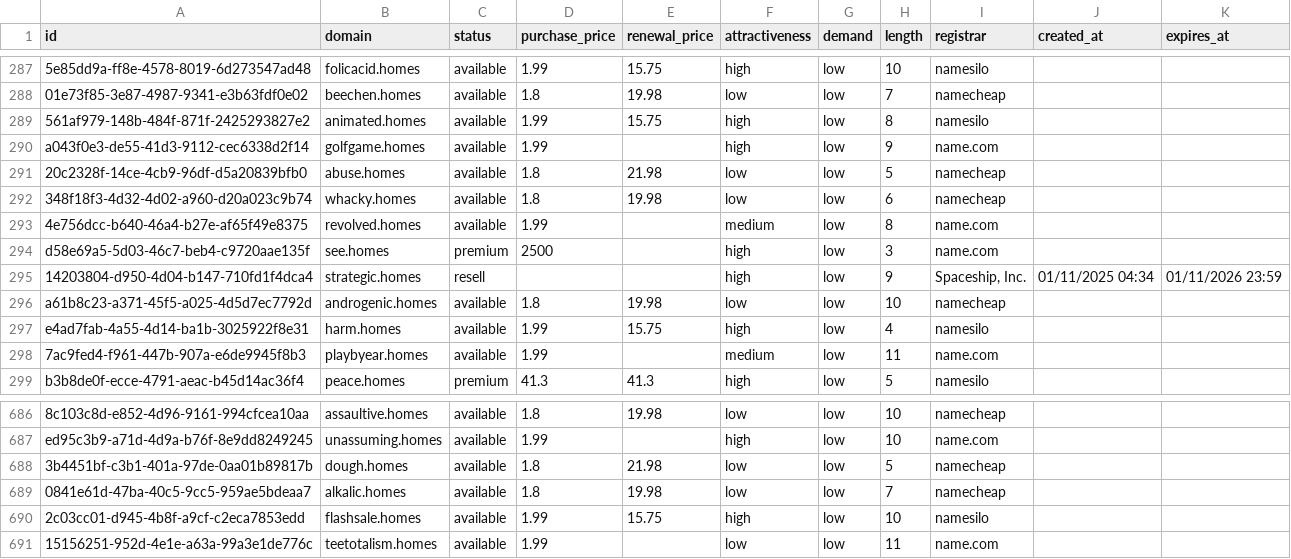
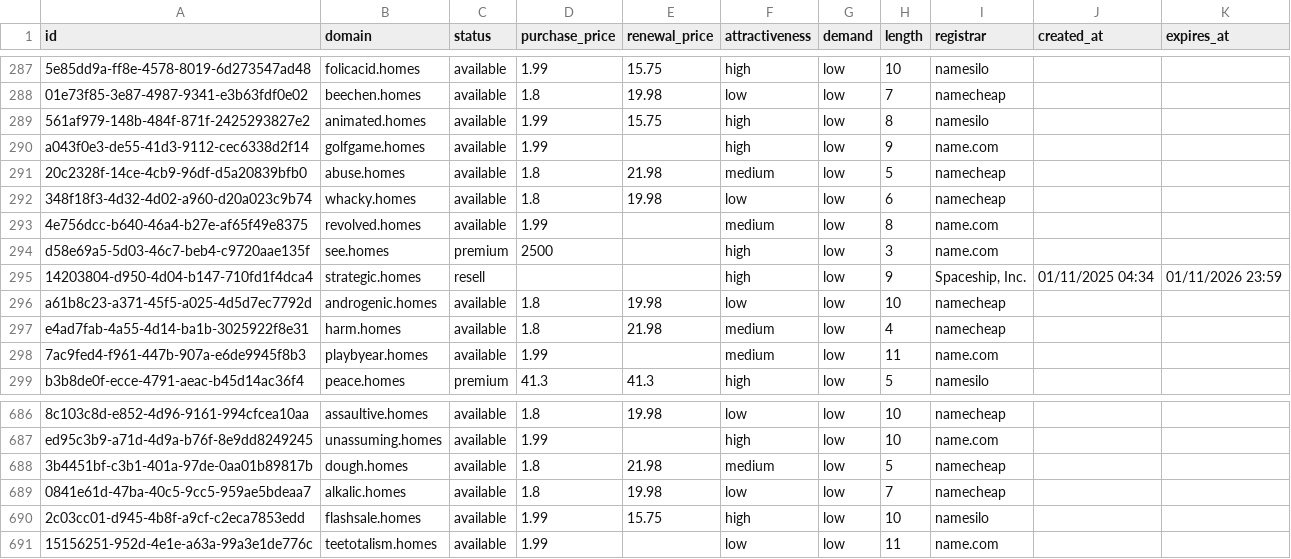
Before and after one commit to UniqueDomains/homes-oneword-domains, a CSV file: homes.csv, drawn as a sheet; only a part is shown, gaps mark what is left out; the diff names each change by its address in the sheet, - before the commit and + after, or states it on an @@ line.

Commit message:
Domains update

```diff
--- a/homes.csv
+++ b/homes.csv
-F291 (attractiveness): low
+F291 (attractiveness): medium
-D297 (purchase_price): 1.99
+D297 (purchase_price): 1.8
-E297 (renewal_price): 15.75
+E297 (renewal_price): 21.98
-F297 (attractiveness): high
+F297 (attractiveness): medium
-I297 (registrar): namesilo
+I297 (registrar): namecheap
-F688 (attractiveness): low
+F688 (attractiveness): medium
```
Also changed, not shown: 4 other files.
